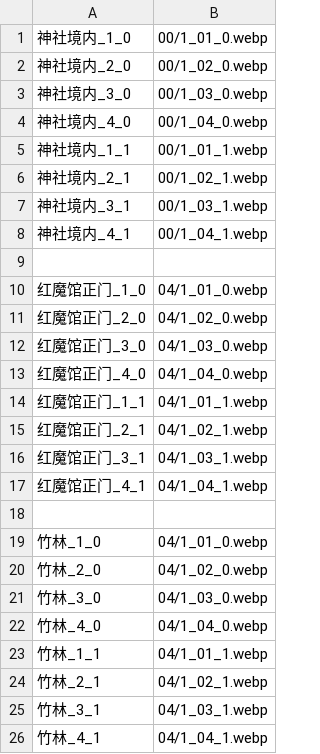
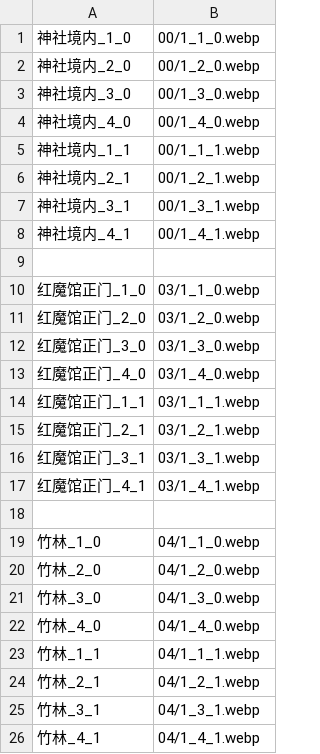
Before and after one commit to Paradox-Phenomenon/EraTW-Magic_DLC, a CSV file: resources/背景图/BGI.csv, drawn as a sheet.

```diff
--- a/resources/背景图/BGI.csv
+++ b/resources/背景图/BGI.csv
@@ -1,26 +1,26 @@
-神社境内_1_0,00/1_01_0.webp
-神社境内_2_0,00/1_02_0.webp
-神社境内_3_0,00/1_03_0.webp
-神社境内_4_0,00/1_04_0.webp
-神社境内_1_1,00/1_01_1.webp
-神社境内_2_1,00/1_02_1.webp
-神社境内_3_1,00/1_03_1.webp
-神社境内_4_1,00/1_04_1.webp
+神社境内_1_0,00/1_1_0.webp
+神社境内_2_0,00/1_2_0.webp
+神社境内_3_0,00/1_3_0.webp
+神社境内_4_0,00/1_4_0.webp
+神社境内_1_1,00/1_1_1.webp
+神社境内_2_1,00/1_2_1.webp
+神社境内_3_1,00/1_3_1.webp
+神社境内_4_1,00/1_4_1.webp
 
-红魔馆正门_1_0,04/1_01_0.webp
-红魔馆正门_2_0,04/1_02_0.webp
-红魔馆正门_3_0,04/1_03_0.webp
-红魔馆正门_4_0,04/1_04_0.webp
-红魔馆正门_1_1,04/1_01_1.webp
-红魔馆正门_2_1,04/1_02_1.webp
-红魔馆正门_3_1,04/1_03_1.webp
-红魔馆正门_4_1,04/1_04_1.webp
+红魔馆正门_1_0,03/1_1_0.webp
+红魔馆正门_2_0,03/1_2_0.webp
+红魔馆正门_3_0,03/1_3_0.webp
+红魔馆正门_4_0,03/1_4_0.webp
+红魔馆正门_1_1,03/1_1_1.webp
+红魔馆正门_2_1,03/1_2_1.webp
+红魔馆正门_3_1,03/1_3_1.webp
+红魔馆正门_4_1,03/1_4_1.webp
 
-竹林_1_0,04/1_01_0.webp
-竹林_2_0,04/1_02_0.webp
-竹林_3_0,04/1_03_0.webp
-竹林_4_0,04/1_04_0.webp
-竹林_1_1,04/1_01_1.webp
-竹林_2_1,04/1_02_1.webp
-竹林_3_1,04/1_03_1.webp
-竹林_4_1,04/1_04_1.webp
+竹林_1_0,04/1_1_0.webp
+竹林_2_0,04/1_2_0.webp
+竹林_3_0,04/1_3_0.webp
+竹林_4_0,04/1_4_0.webp
+竹林_1_1,04/1_1_1.webp
+竹林_2_1,04/1_2_1.webp
+竹林_3_1,04/1_3_1.webp
+竹林_4_1,04/1_4_1.webp
```
Also changed, not shown: 20 other files.
